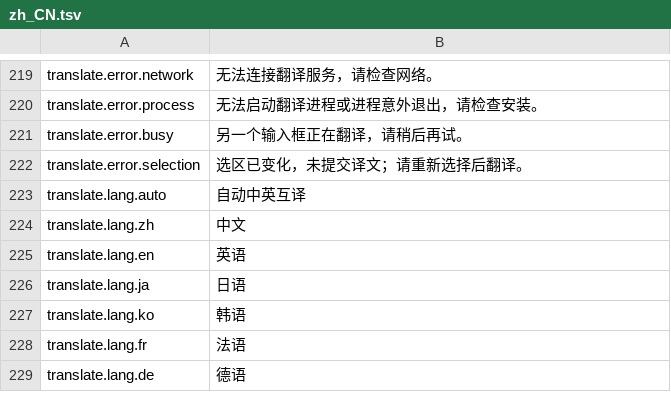
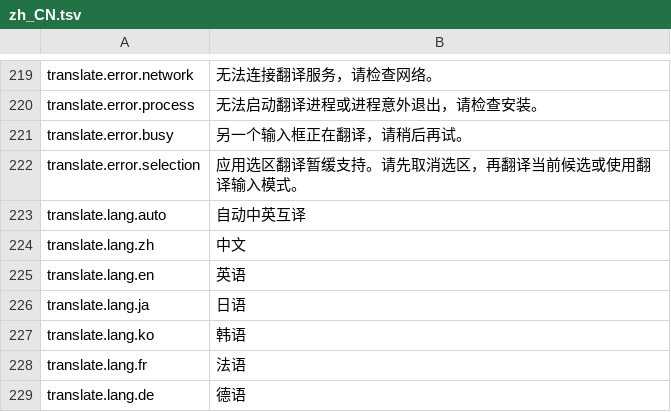
Before and after one commit to 0xarch/CowType, a TSV file: i18n/zh_CN.tsv, drawn as a sheet; only a part is shown, gaps mark what is left out.

Commit message:
fix: defer application-selection translation and protect selected text

```diff
--- a/i18n/zh_CN.tsv
+++ b/i18n/zh_CN.tsv
@@ -221,3 +221,3 @@ translate.error.process	无法启动翻译进程或进程意外退出，请检
 translate.error.busy	另一个输入框正在翻译，请稍后再试。
-translate.error.selection	选区已变化，未提交译文；请重新选择后翻译。
+translate.error.selection	应用选区翻译暂缓支持。请先取消选区，再翻译当前候选或使用翻译输入模式。
 translate.lang.auto	自动中英互译
```
Also changed, not shown: i18n/en_US.tsv, 9 other files.
